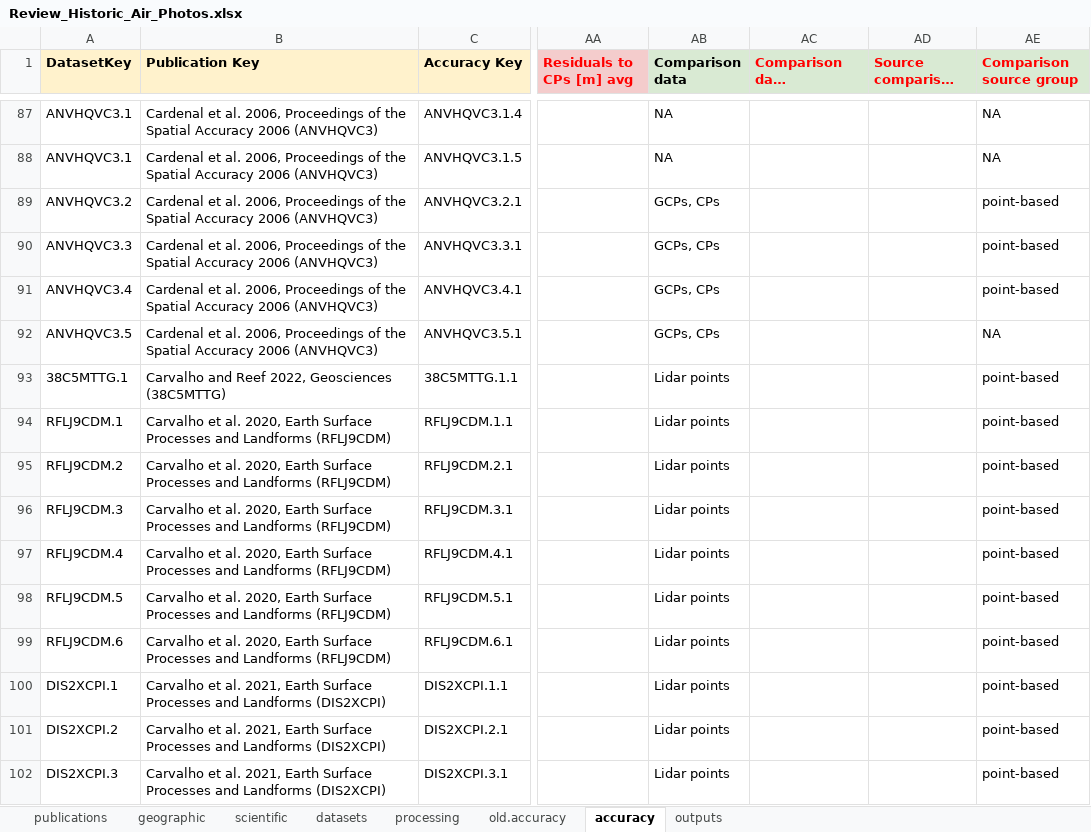
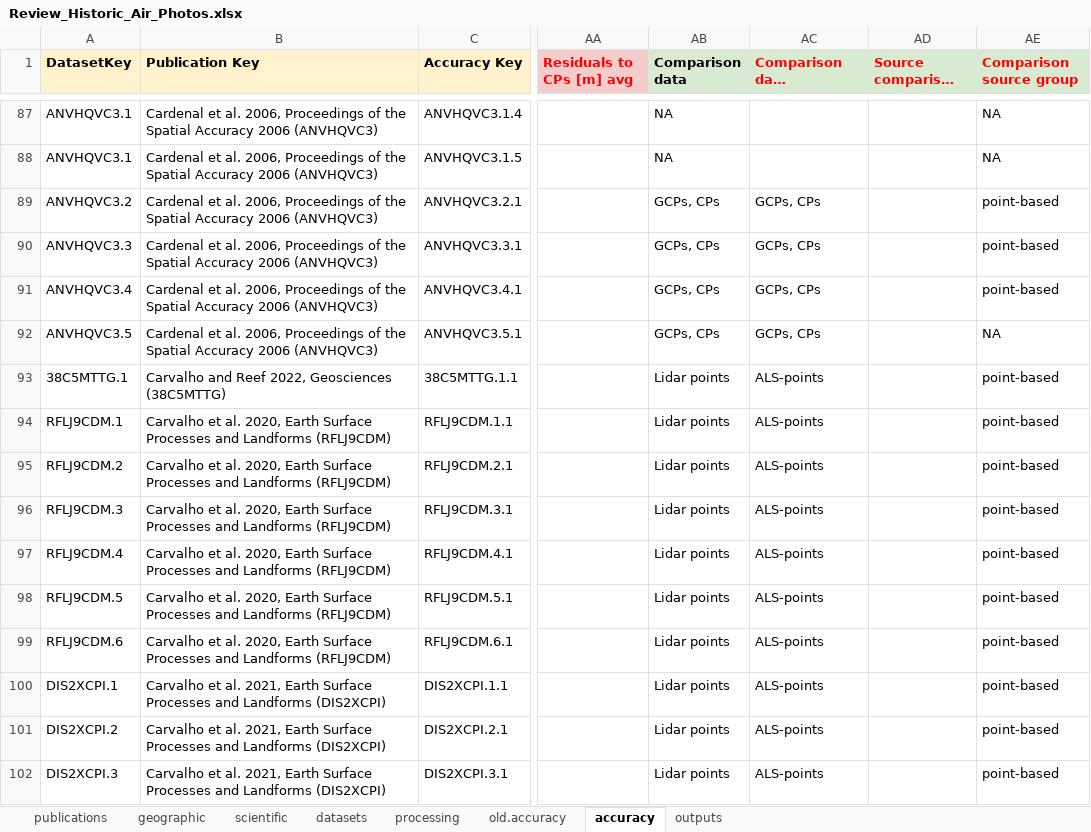
Before and after one commit to RSE-UZH/historic_air_photos, an Excel workbook: data/Review_Historic_Air_Photos.xlsx, sheet accuracy, drawn as a sheet; only a part is shown, gaps mark what is left out; long unchanged cells end in …; values as stored, in another font and other column widths than the file's, no borders; charts and pictures and conditional formats not drawn; the diff covers the shown part only; the diff names each change by its address in the sheet, - before the commit and + after, or states it on an @@ line.

Commit message:
update with comparison data categories

```diff
--- a/data/Review_Historic_Air_Photos.xlsx (sheet accuracy)
+++ b/data/Review_Historic_Air_Photos.xlsx (sheet accuracy)
-AC89:AC92 (Comparison data simplified): (empty)
+AC89:AC92 (Comparison data simplified): GCPs, CPs
-AC93:AC102 (Comparison data simplified): (empty)
+AC93:AC102 (Comparison data simplified): ALS-points
```
Also changed, not shown: 241 edited cells elsewhere in this sheet.
